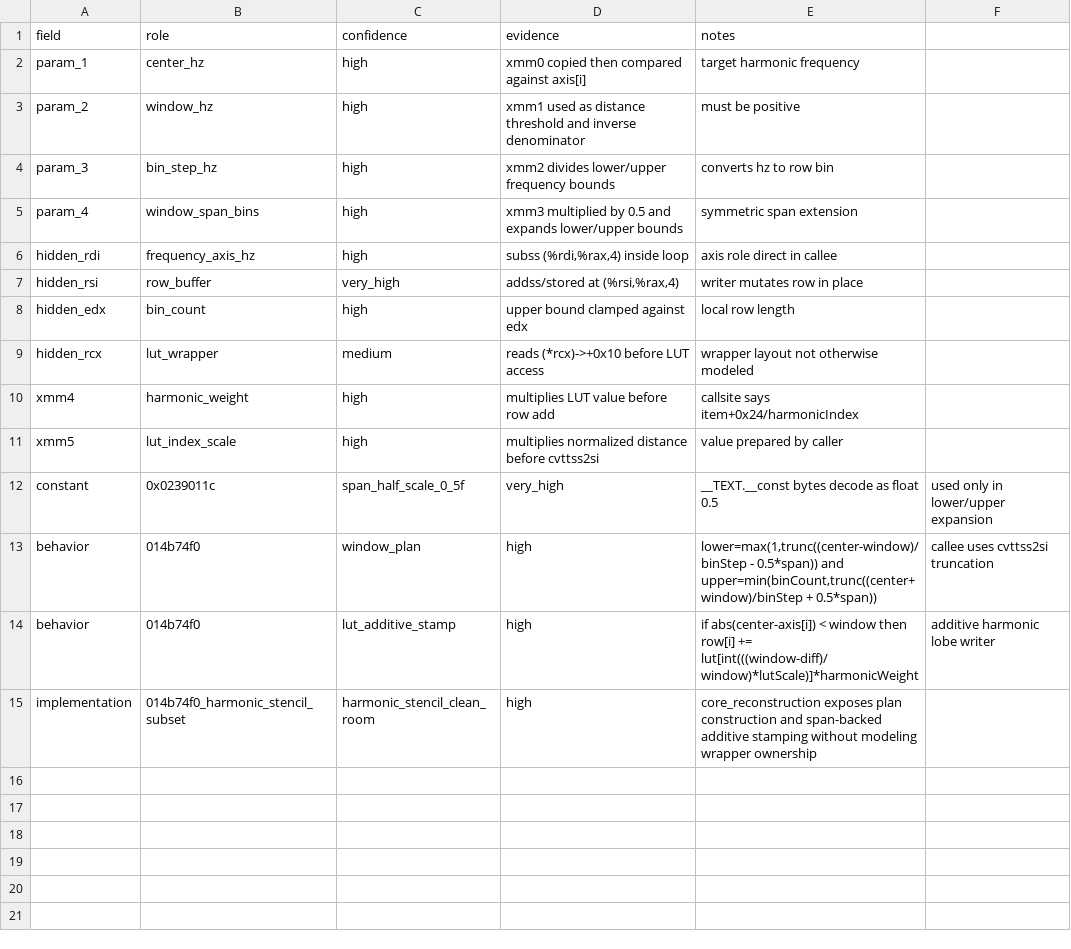
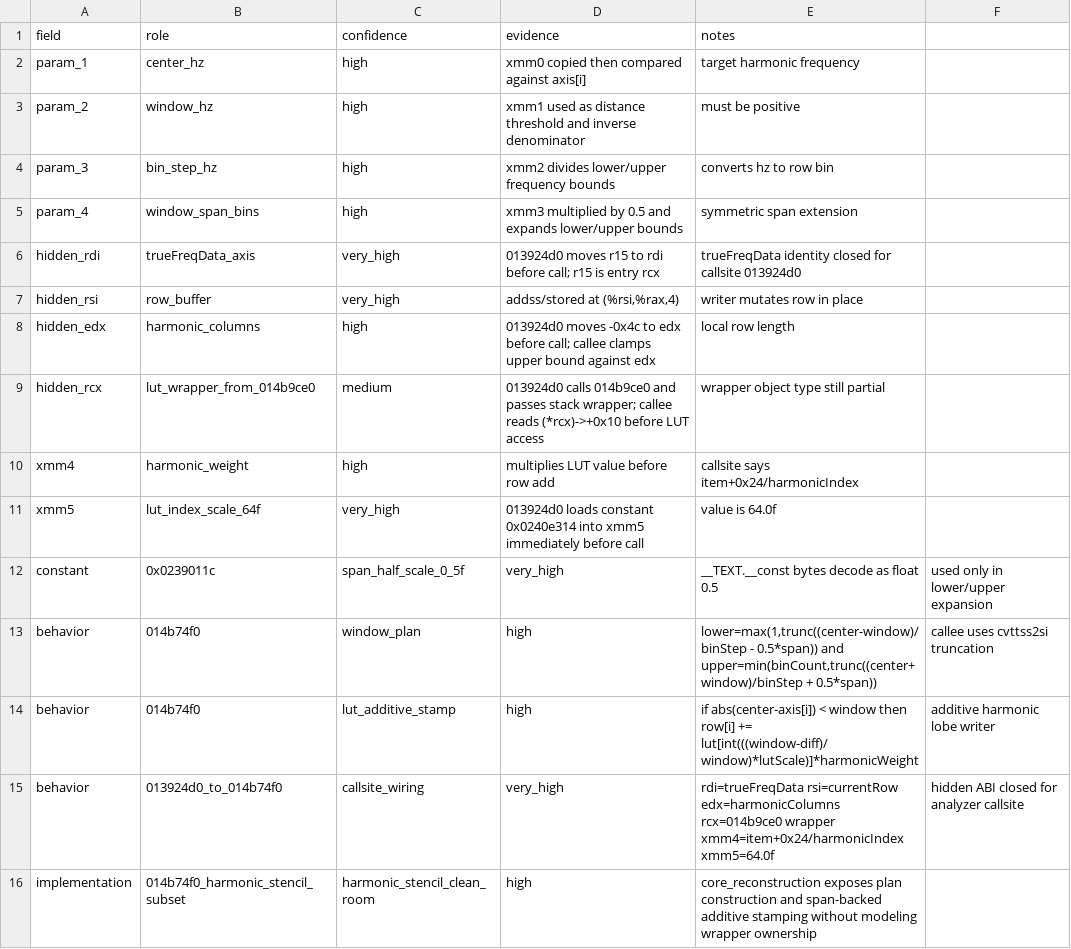
Before and after one commit to MichaelxBelmonte/progettoreverse, a TSV file: data/harmonic_stencil_writer_014b74f0.tsv, drawn as a sheet.

Commit message:
Close harmonic stencil callsite wiring

```diff
--- a/data/harmonic_stencil_writer_014b74f0.tsv
+++ b/data/harmonic_stencil_writer_014b74f0.tsv
@@ -5,8 +5,8 @@ param_3	bin_step_hz	high	xmm2 divides lower/upper frequency bounds	converts hz t
 param_4	window_span_bins	high	xmm3 multiplied by 0.5 and expands lower/upper bounds	symmetric span extension
-hidden_rdi	frequency_axis_hz	high	subss (%rdi,%rax,4) inside loop	axis role direct in callee
+hidden_rdi	trueFreqData_axis	very_high	013924d0 moves r15 to rdi before call; r15 is entry rcx	trueFreqData identity closed for callsite 013924d0
 hidden_rsi	row_buffer	very_high	addss/stored at (%rsi,%rax,4)	writer mutates row in place
-hidden_edx	bin_count	high	upper bound clamped against edx	local row length
-hidden_rcx	lut_wrapper	medium	reads (*rcx)->+0x10 before LUT access	wrapper layout not otherwise modeled
+hidden_edx	harmonic_columns	high	013924d0 moves -0x4c to edx before call; callee clamps upper bound against edx	local row length
+hidden_rcx	lut_wrapper_from_014b9ce0	medium	013924d0 calls 014b9ce0 and passes stack wrapper; callee reads (*rcx)->+0x10 before LUT access	wrapper object type still partial
 xmm4	harmonic_weight	high	multiplies LUT value before row add	callsite says item+0x24/harmonicIndex
-xmm5	lut_index_scale	high	multiplies normalized distance before cvttss2si	value prepared by caller
+xmm5	lut_index_scale_64f	very_high	013924d0 loads constant 0x0240e314 into xmm5 immediately before call	value is 64.0f
 constant	0x0239011c	span_half_scale_0_5f	very_high	__TEXT.__const bytes decode as float 0.5	used only in lower/upper expansion
@@ -14,2 +14,3 @@ behavior	014b74f0	window_plan	high	lower=max(1,trunc((center-window)/binStep - 0
 behavior	014b74f0	lut_additive_stamp	high	if abs(center-axis[i]) < window then row[i] += lut[int(((window-diff)/window)*lutScale)]*harmonicWeight	additive harmonic lobe writer
+behavior	013924d0_to_014b74f0	callsite_wiring	very_high	rdi=trueFreqData rsi=currentRow edx=harmonicColumns rcx=014b9ce0 wrapper xmm4=item+0x24/harmonicIndex xmm5=64.0f	hidden ABI closed for analyzer callsite
 implementation	014b74f0_harmonic_stencil_subset	harmonic_stencil_clean_room	high	core_reconstruction exposes plan construction and span-backed additive stamping without modeling wrapper ownership
```
Also changed, not shown: 2 other files.
